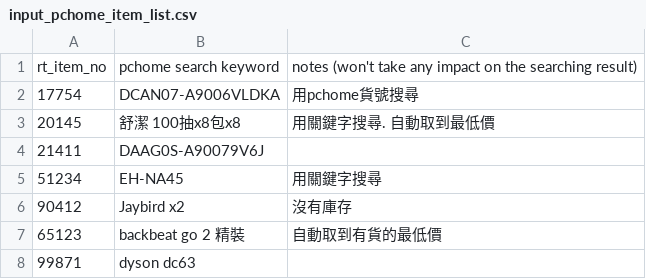
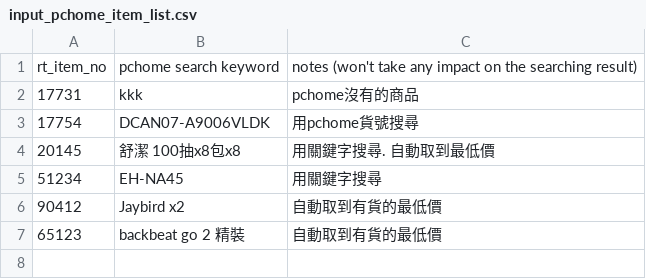
Before and after one commit to cbyem40/BrunswickEast, a CSV file: scrawlers/input_pchome_item_list.csv, drawn as a sheet.

```diff
--- a/scrawlers/input_pchome_item_list.csv
+++ b/scrawlers/input_pchome_item_list.csv
@@ -1,8 +1,7 @@
 rt_item_no, pchome search keyword, notes (won't take any impact on the searching result)
-17754,DCAN07-A9006VLDKA, 用pchome貨號搜尋
+17731,kkk,pchome沒有的商品
+17754,DCAN07-A9006VLDK, 用pchome貨號搜尋
 20145,舒潔 100抽x8包x8, 用關鍵字搜尋. 自動取到最低價
-21411,DAAG0S-A90079V6J,
 51234,EH-NA45, 用關鍵字搜尋
-90412,Jaybird x2, 沒有庫存
+90412,Jaybird x2, 自動取到有貨的最低價
 65123,backbeat go 2 精裝, 自動取到有貨的最低價
-99871, dyson dc63,
```
Also changed, not shown: scrawlers/output_pchome_price.csv, 1 other file.
